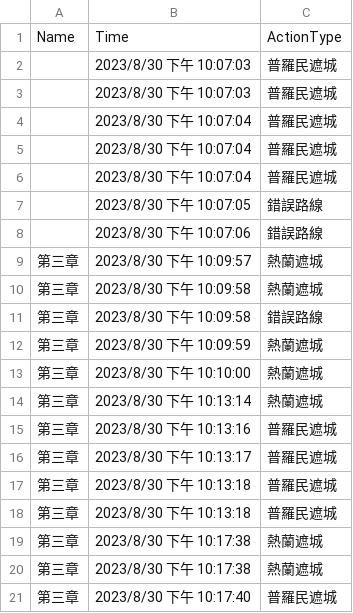
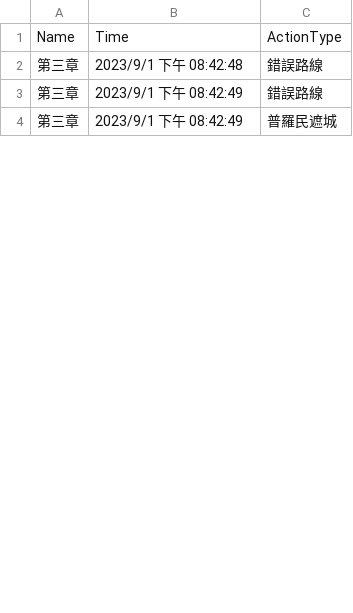
Before and after one commit to coco511124/Unity-V6, a CSV file: Assets/playerdatach3.csv, drawn as a sheet; only a part is shown; the diff covers the shown part only.

```diff
--- a/Assets/playerdatach3.csv
+++ b/Assets/playerdatach3.csv
@@ -1,21 +1,4 @@
 Name, Time, ActionType
-, 2023/8/30 下午 10:07:03, 普羅民遮城
-, 2023/8/30 下午 10:07:03, 普羅民遮城
-, 2023/8/30 下午 10:07:04, 普羅民遮城
-, 2023/8/30 下午 10:07:04, 普羅民遮城
-, 2023/8/30 下午 10:07:04, 普羅民遮城
-, 2023/8/30 下午 10:07:05, 錯誤路線
-, 2023/8/30 下午 10:07:06, 錯誤路線
-第三章, 2023/8/30 下午 10:09:57, 熱蘭遮城
-第三章, 2023/8/30 下午 10:09:58, 熱蘭遮城
-第三章, 2023/8/30 下午 10:09:58, 錯誤路線
-第三章, 2023/8/30 下午 10:09:59, 熱蘭遮城
-第三章, 2023/8/30 下午 10:10:00, 熱蘭遮城
-第三章, 2023/8/30 下午 10:13:14, 熱蘭遮城
-第三章, 2023/8/30 下午 10:13:16, 普羅民遮城
-第三章, 2023/8/30 下午 10:13:17, 普羅民遮城
-第三章, 2023/8/30 下午 10:13:18, 普羅民遮城
-第三章, 2023/8/30 下午 10:13:18, 普羅民遮城
-第三章, 2023/8/30 下午 10:17:38, 熱蘭遮城
-第三章, 2023/8/30 下午 10:17:38, 熱蘭遮城
-第三章, 2023/8/30 下午 10:17:40, 普羅民遮城
+第三章, 2023/9/1 下午 08:42:48, 錯誤路線
+第三章, 2023/9/1 下午 08:42:49, 錯誤路線
+第三章, 2023/9/1 下午 08:42:49, 普羅民遮城
```
Also changed, not shown: 6 removed rows and 4 edited cells elsewhere in this file, Assets/playerdatach2.csv, 11 other files.
